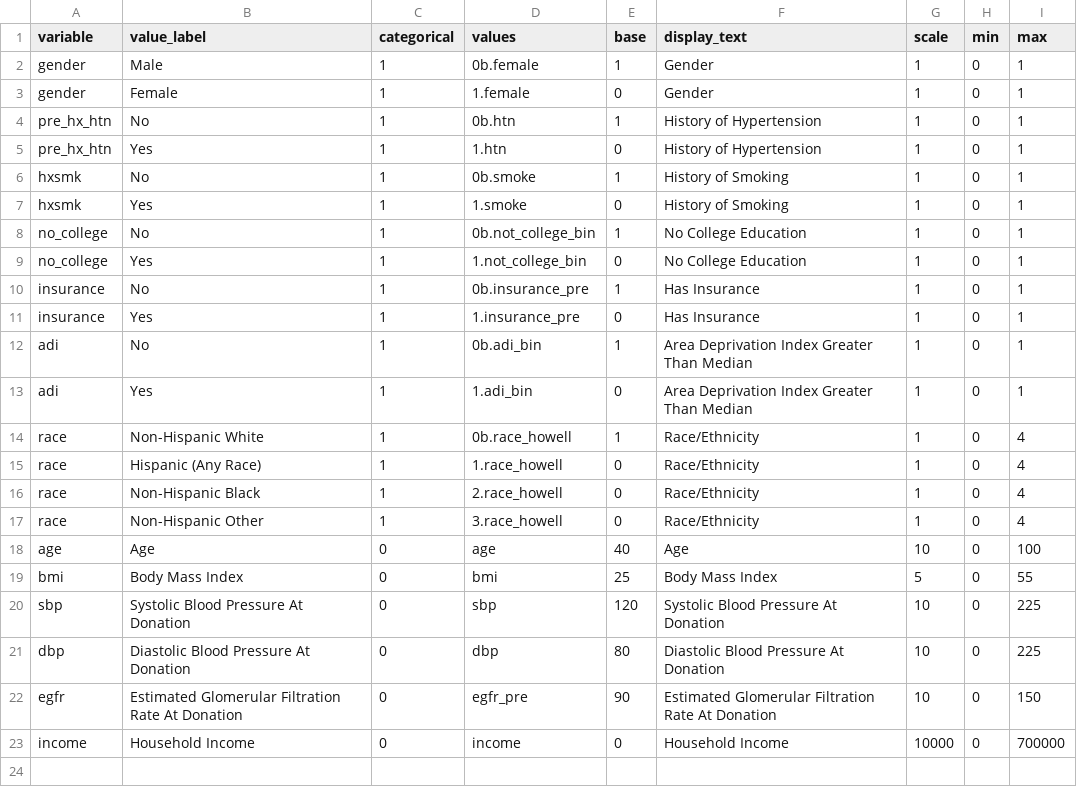
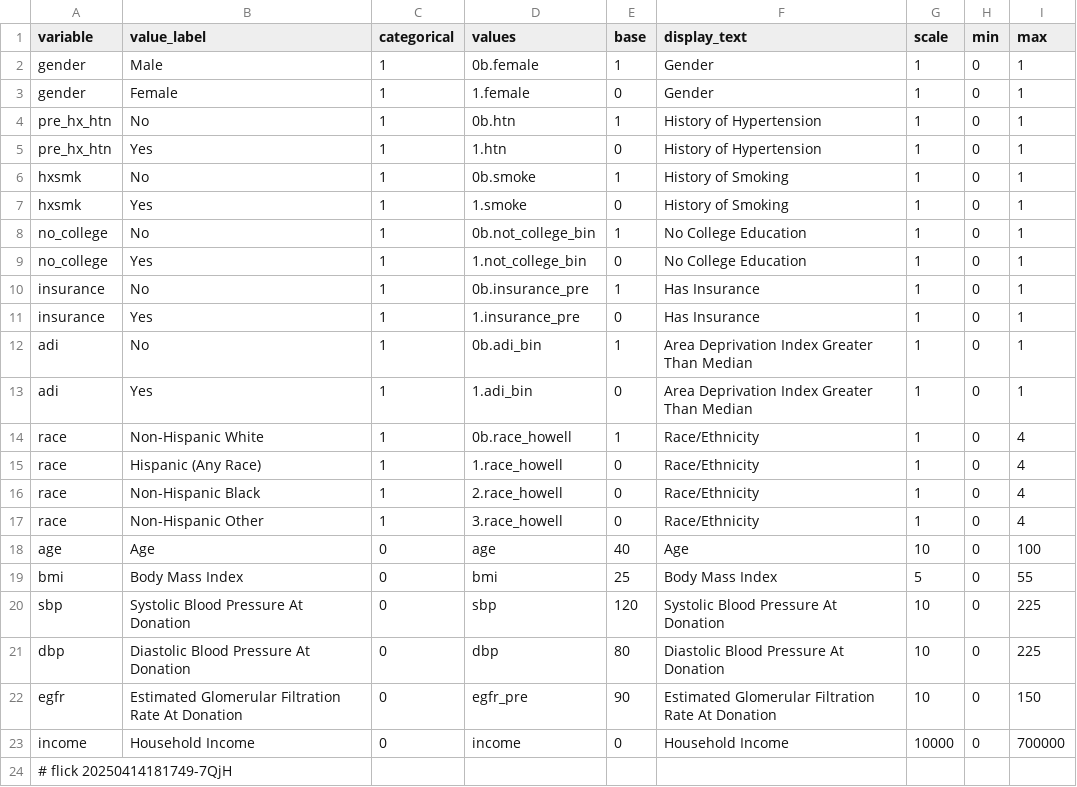
Before and after one commit to abikesa/peer-review, a CSV file: kitabo/ensi/testbin/test4/assets/csv/variable.csv, drawn as a sheet.

Commit message:
kitabo/ensi/testbin/test4/assets/csv/variable.csv

```diff
--- a/kitabo/ensi/testbin/test4/assets/csv/variable.csv
+++ b/kitabo/ensi/testbin/test4/assets/csv/variable.csv
@@ -23 +23,2 @@ egfr,Estimated Glomerular Filtration Rate At Donation,0,egfr_pre,90,Estimated Gl
 income,Household Income,0,income,0,Household Income,10000,0,700000
+# flick 20250414181749-7QjH
```
